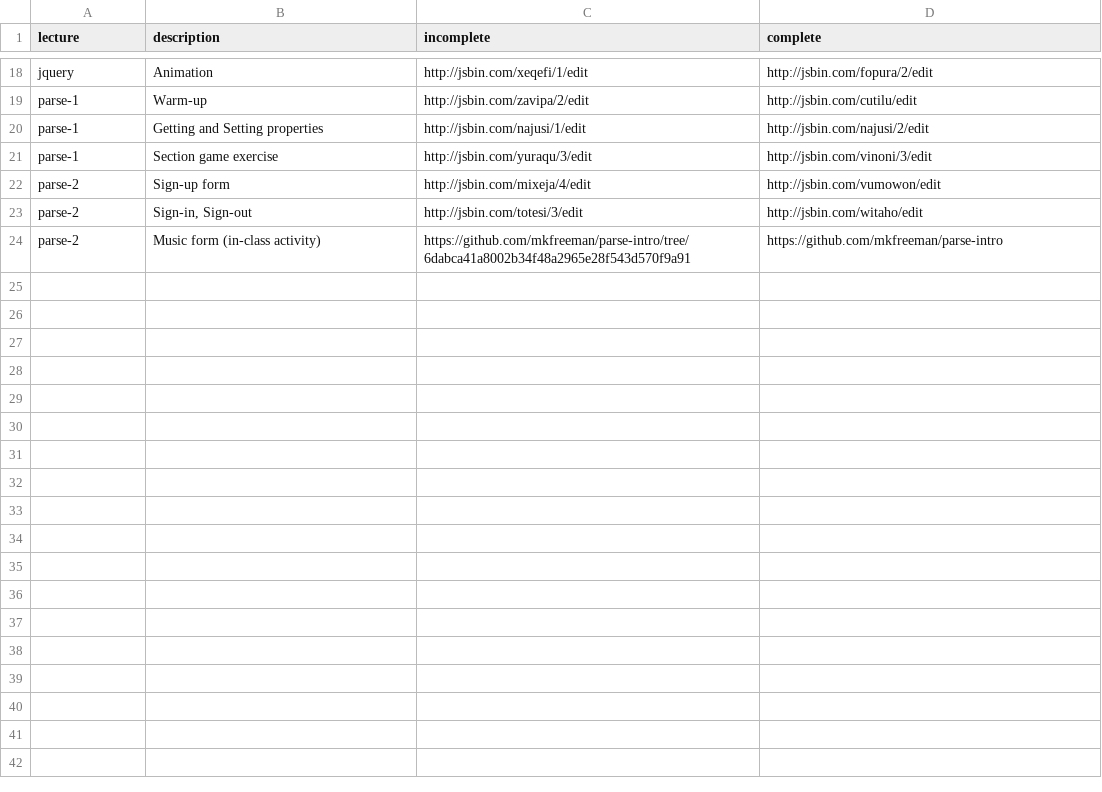
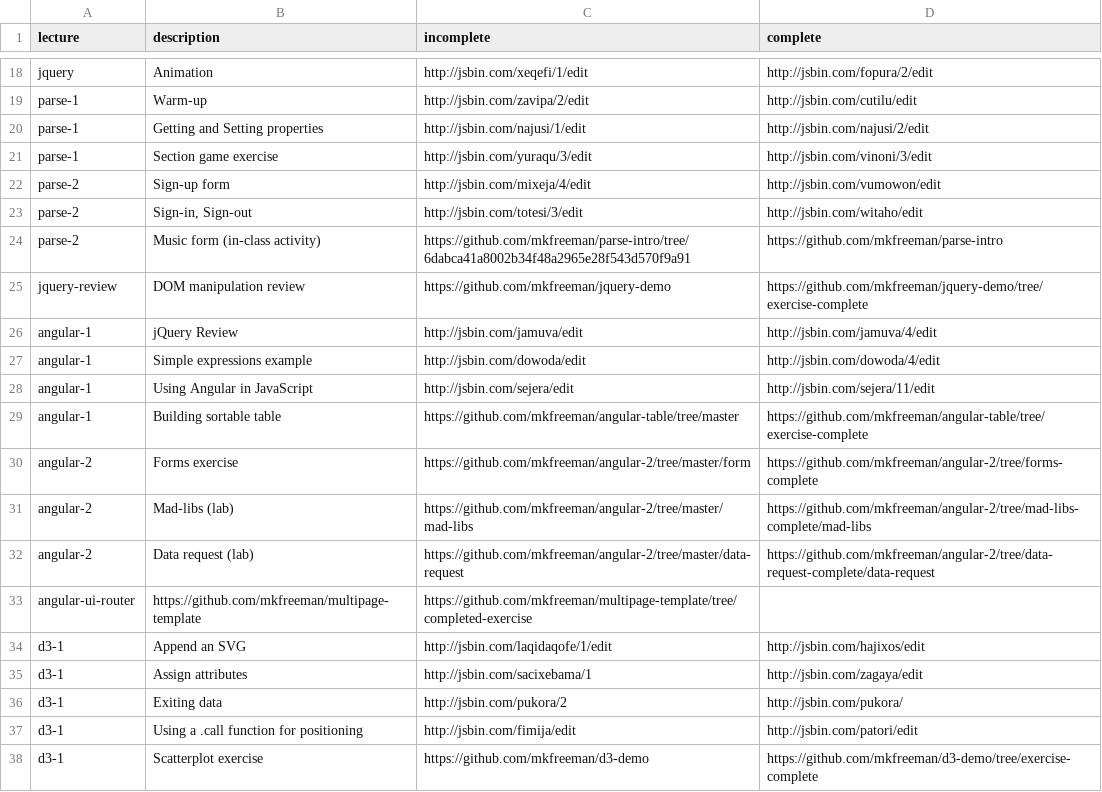
Before and after one commit to mkfreeman/info343, a CSV file: data/exercises.csv, drawn as a sheet; only a part is shown, gaps mark what is left out; the diff names each change by its address in the sheet, - before the commit and + after, or states it on an @@ line.

Commit message:
Added most recent in-class exercises to course page

```diff
--- a/data/exercises.csv
+++ b/data/exercises.csv
+row 25: jquery-review | DOM manipulation review | https://github.com/mkfreeman/jquery-demo | https://github.com/mkfreeman/jquery-demo/tree/exercise-complete
+row 26: angular-1 | jQuery Review | http://jsbin.com/jamuva/edit | http://jsbin.com/jamuva/4/edit
+row 27: angular-1 | Simple expressions example | http://jsbin.com/dowoda/edit | http://jsbin.com/dowoda/4/edit
+row 28: angular-1 | Using Angular in JavaScript | http://jsbin.com/sejera/edit | http://jsbin.com/sejera/11/edit
+row 29: angular-1 | Building sortable table | https://github.com/mkfreeman/angular-table/tree/master | https://github.com/mkfreeman/angular-table/tree/exercise-complete
+row 30: angular-2 | Forms exercise | https://github.com/mkfreeman/angular-2/tree/master/form | https://github.com/mkfreeman/angular-2/tree/forms-complete
+row 31: angular-2 | Mad-libs (lab) | https://github.com/mkfreeman/angular-2/tree/master/mad-libs | https://github.com/mkfreeman/angular-2/tree/mad-libs-complete/mad-libs
+row 32: angular-2 | Data request (lab) | https://github.com/mkfreeman/angular-2/tree/master/data-request | https://github.com/mkfreeman/angular-2/tree/data-request-complete/data-request
+row 33: angular-ui-router | https://github.com/mkfreeman/multipage-template | https://github.com/mkfreeman/multipage-template/tree/completed-exercise
+row 34: d3-1 | Append an SVG | http://jsbin.com/laqidaqofe/1/edit | http://jsbin.com/hajixos/edit
+row 35: d3-1 | Assign attributes | http://jsbin.com/sacixebama/1 | http://jsbin.com/zagaya/edit
+row 36: d3-1 | Exiting data | http://jsbin.com/pukora/2 | http://jsbin.com/pukora/
+row 37: d3-1 | Using a .call function for positioning | http://jsbin.com/fimija/edit | http://jsbin.com/patori/edit
+row 38: d3-1 | Scatterplot exercise | https://github.com/mkfreeman/d3-demo | https://github.com/mkfreeman/d3-demo/tree/exercise-complete
```
